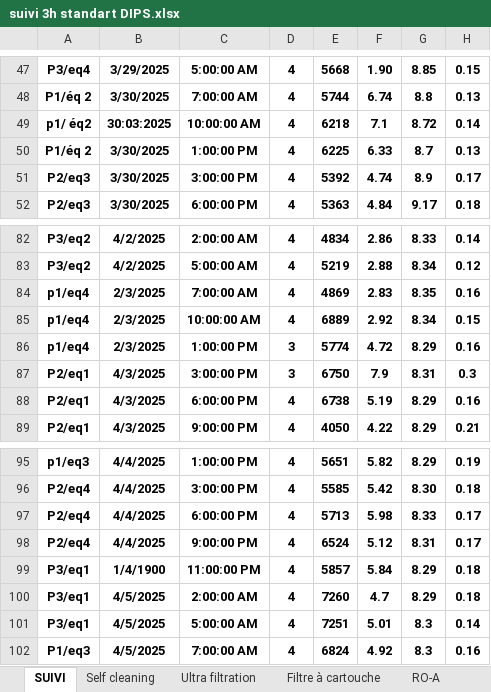
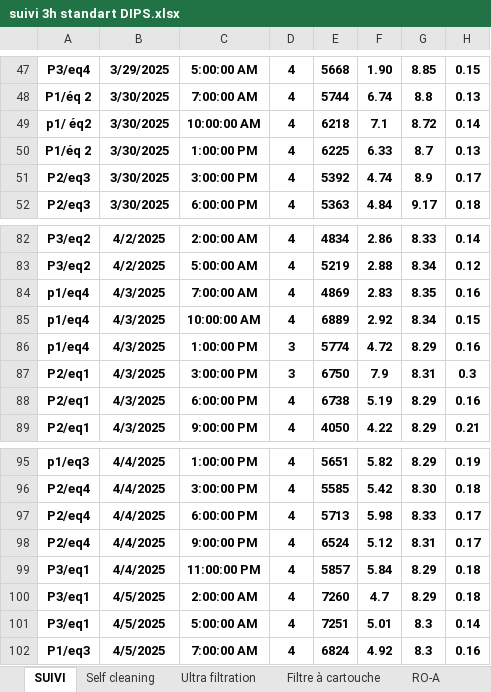
Before and after one commit to Ait-Omar/wave2, an Excel workbook: suivi 3h standart DIPS.xlsx, sheet SUIVI, drawn as a sheet; only a part is shown, gaps mark what is left out; values as stored, in another font and other column widths than the file's, no borders; the diff names each change by its address in the sheet, - before the commit and + after, or states it on an @@ line.

```diff
--- a/suivi 3h standart DIPS.xlsx (sheet SUIVI)
+++ b/suivi 3h standart DIPS.xlsx (sheet SUIVI)
-B49: 30:03:2025
+B49: 3/30/2025
-B84:B86: 2/3/2025
+B84:B86: 4/3/2025
-B99: 1/4/1900
+B99: 4/4/2025
```
Also changed, not shown: sheet Ultra filtration, sheet Self cleaning, sheet RO-A, sheet RO-D, sheet Filtre à cartouche, sheet RO-B, 1 more sheet, Consommation spécifique.xlsx, PRODUCTION 2025.xlsx, 3 other files.
